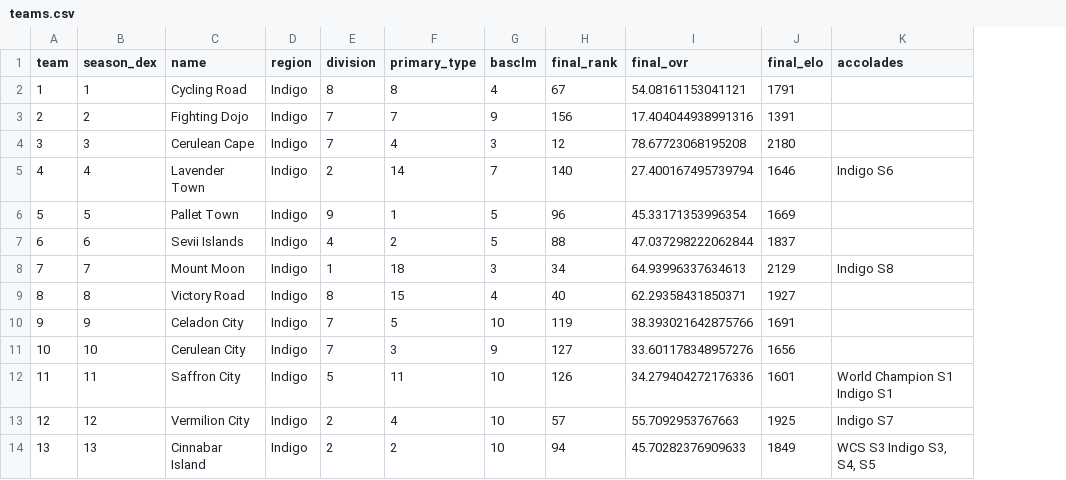
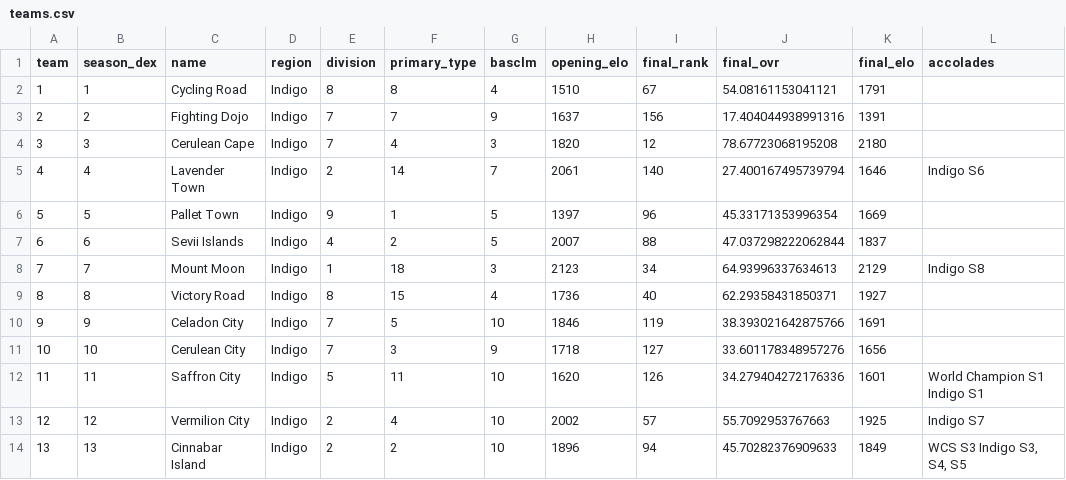
Before and after one commit to CoderSeto/deckfield, a CSV file: history/s8/teams.csv, drawn as a sheet; only a part is shown; the diff names each change by its address in the sheet, - before the commit and + after, or states it on an @@ line.

```diff
--- a/history/s8/teams.csv
+++ b/history/s8/teams.csv
+column H (opening_elo), rows 2-14: 1510 | 1637 | 1820 | 2061 | 1397 | 2007 | 2123 | 1736 | 1846 | 1718 | 1620 | 2002 | 1896
```
Also changed, not shown: 3 other files.
